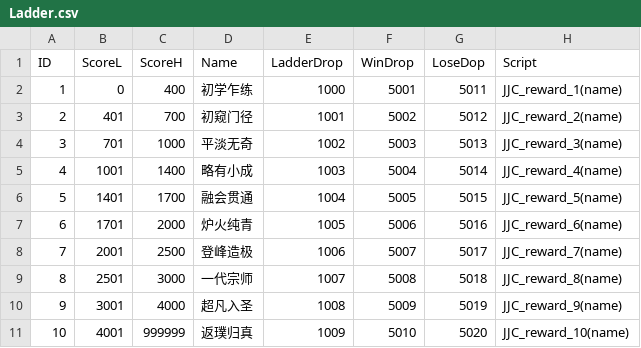
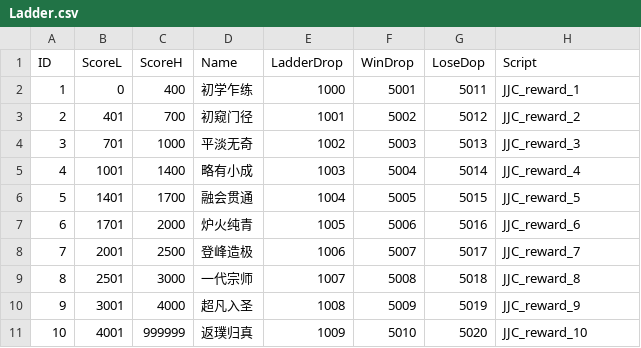
Before and after one commit to kevinnewkevin/xiyou, a CSV file: trunk/config/tables/Ladder.csv, drawn as a sheet.

```diff
--- a/trunk/config/tables/Ladder.csv
+++ b/trunk/config/tables/Ladder.csv
@@ -1,11 +1,11 @@
 ID,ScoreL,ScoreH,Name,LadderDrop,WinDrop,LoseDop,Script
-1,0,400,初学乍练,1000,5001,5011,JJC_reward_1(name)
-2,401,700,初窥门径,1001,5002,5012,JJC_reward_2(name)
-3,701,1000,平淡无奇,1002,5003,5013,JJC_reward_3(name)
-4,1001,1400,略有小成,1003,5004,5014,JJC_reward_4(name)
-5,1401,1700,融会贯通,1004,5005,5015,JJC_reward_5(name)
-6,1701,2000,炉火纯青,1005,5006,5016,JJC_reward_6(name)
-7,2001,2500,登峰造极,1006,5007,5017,JJC_reward_7(name)
-8,2501,3000,一代宗师,1007,5008,5018,JJC_reward_8(name)
-9,3001,4000,超凡入圣,1008,5009,5019,JJC_reward_9(name)
-10,4001,999999,返璞归真,1009,5010,5020,JJC_reward_10(name)
+1,0,400,初学乍练,1000,5001,5011,JJC_reward_1
+2,401,700,初窥门径,1001,5002,5012,JJC_reward_2
+3,701,1000,平淡无奇,1002,5003,5013,JJC_reward_3
+4,1001,1400,略有小成,1003,5004,5014,JJC_reward_4
+5,1401,1700,融会贯通,1004,5005,5015,JJC_reward_5
+6,1701,2000,炉火纯青,1005,5006,5016,JJC_reward_6
+7,2001,2500,登峰造极,1006,5007,5017,JJC_reward_7
+8,2501,3000,一代宗师,1007,5008,5018,JJC_reward_8
+9,3001,4000,超凡入圣,1008,5009,5019,JJC_reward_9
+10,4001,999999,返璞归真,1009,5010,5020,JJC_reward_10
```
